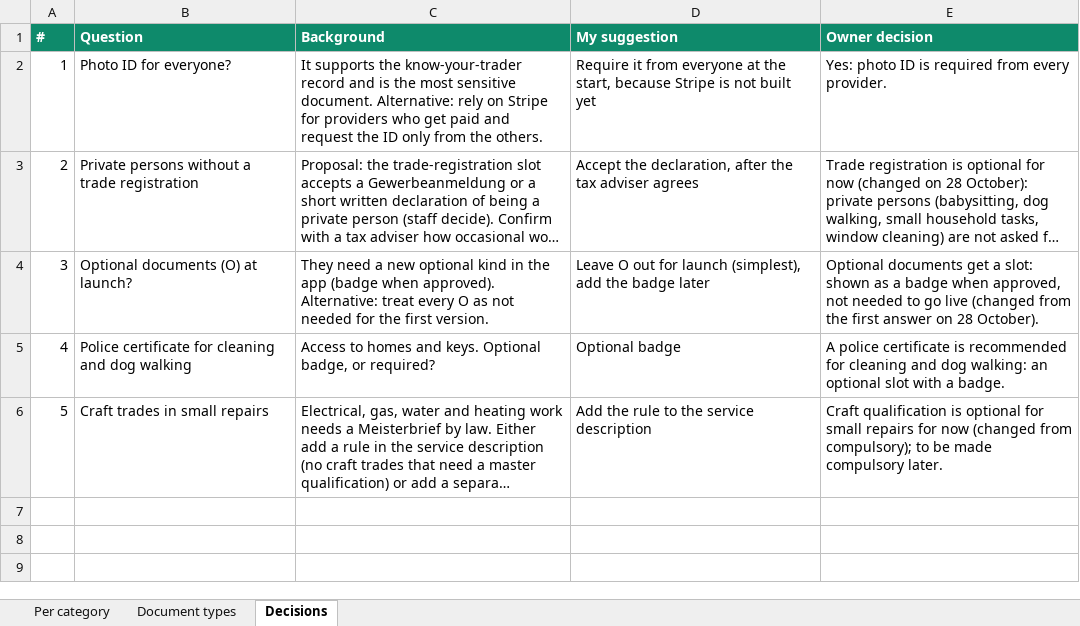
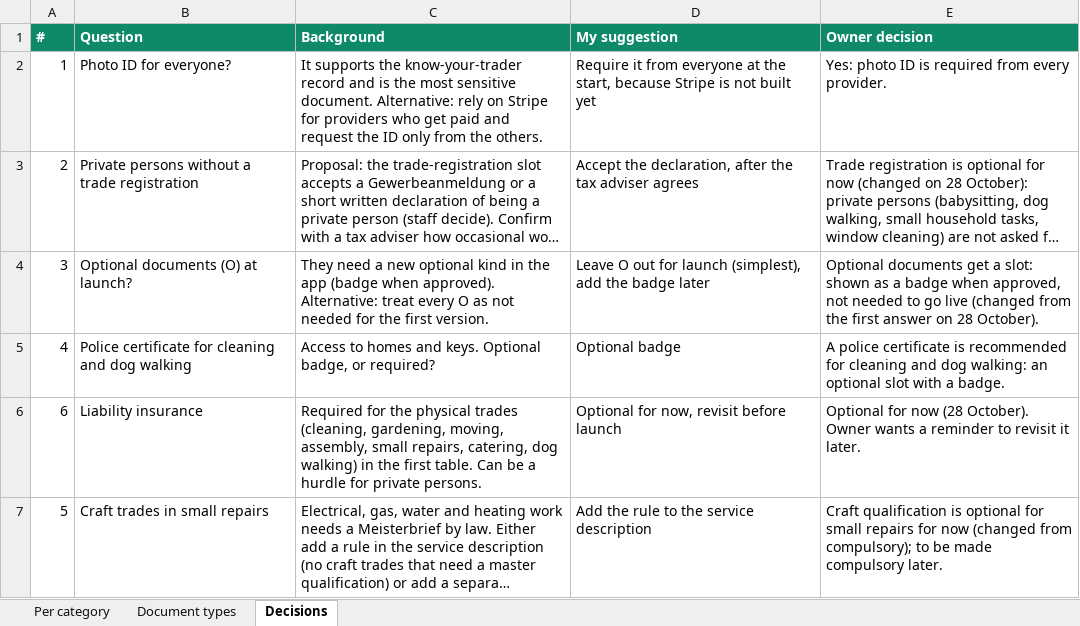
Before and after one commit to Liezljvv74/KANDO, an Excel workbook: docs/required-documents-draft.xlsx, sheet Decisions, drawn as a sheet; long unchanged cells end in …; values as stored, in another font and other column widths than the file's, no borders; the diff names each change by its address in the sheet, - before the commit and + after, or states it on an @@ line.

```diff
--- a/docs/required-documents-draft.xlsx (sheet Decisions)
+++ b/docs/required-documents-draft.xlsx (sheet Decisions)
+row 6: 6 | Liability insurance | Required for the physical trades (cleaning, gardening, moving, assembly, small repairs, catering, dog walking) in the first table. Can be a hurdle for private persons. | Optional for now, revisit before launch | Optional for now (28 October). Owner wants a reminder to revisit it later.
```
Also changed, not shown: sheet Per category, 4 other files.
